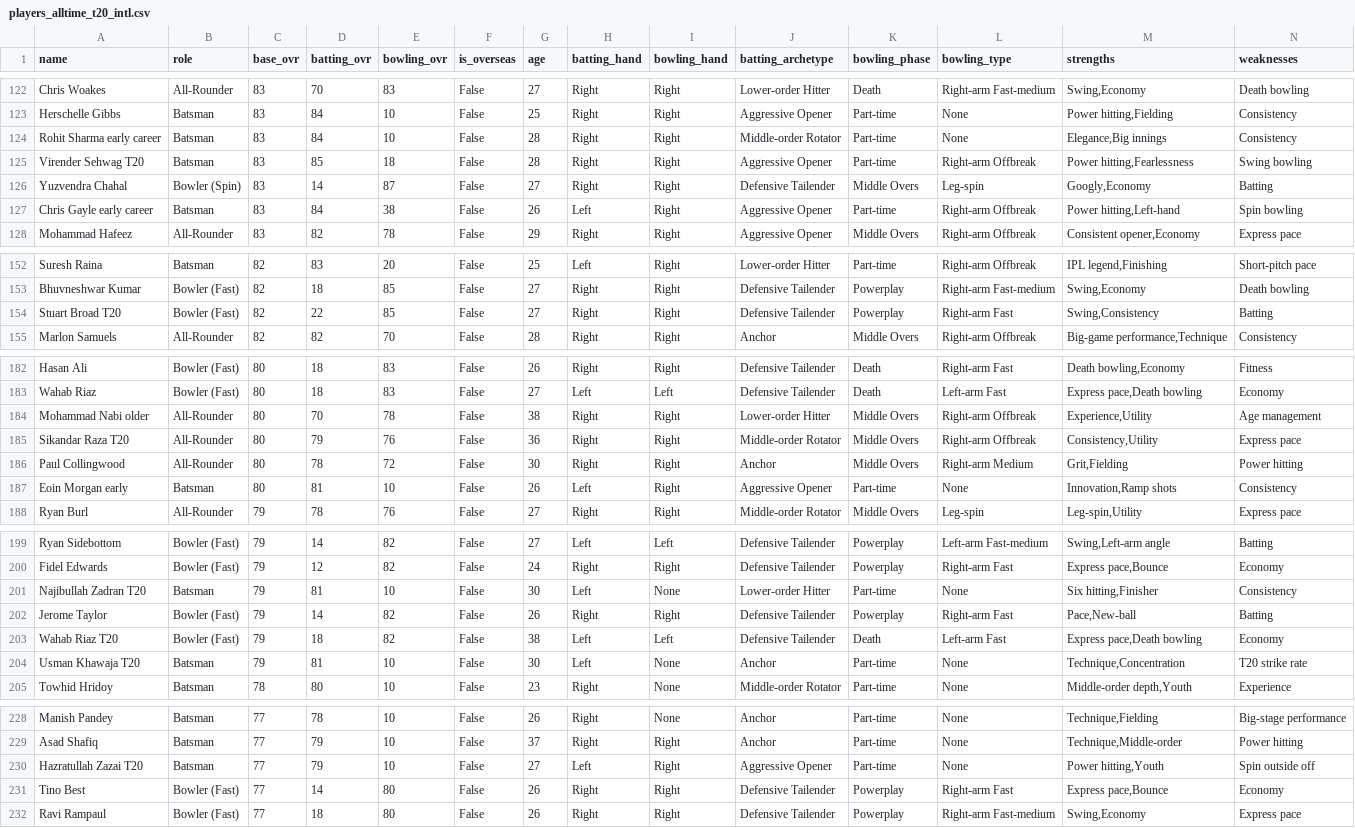
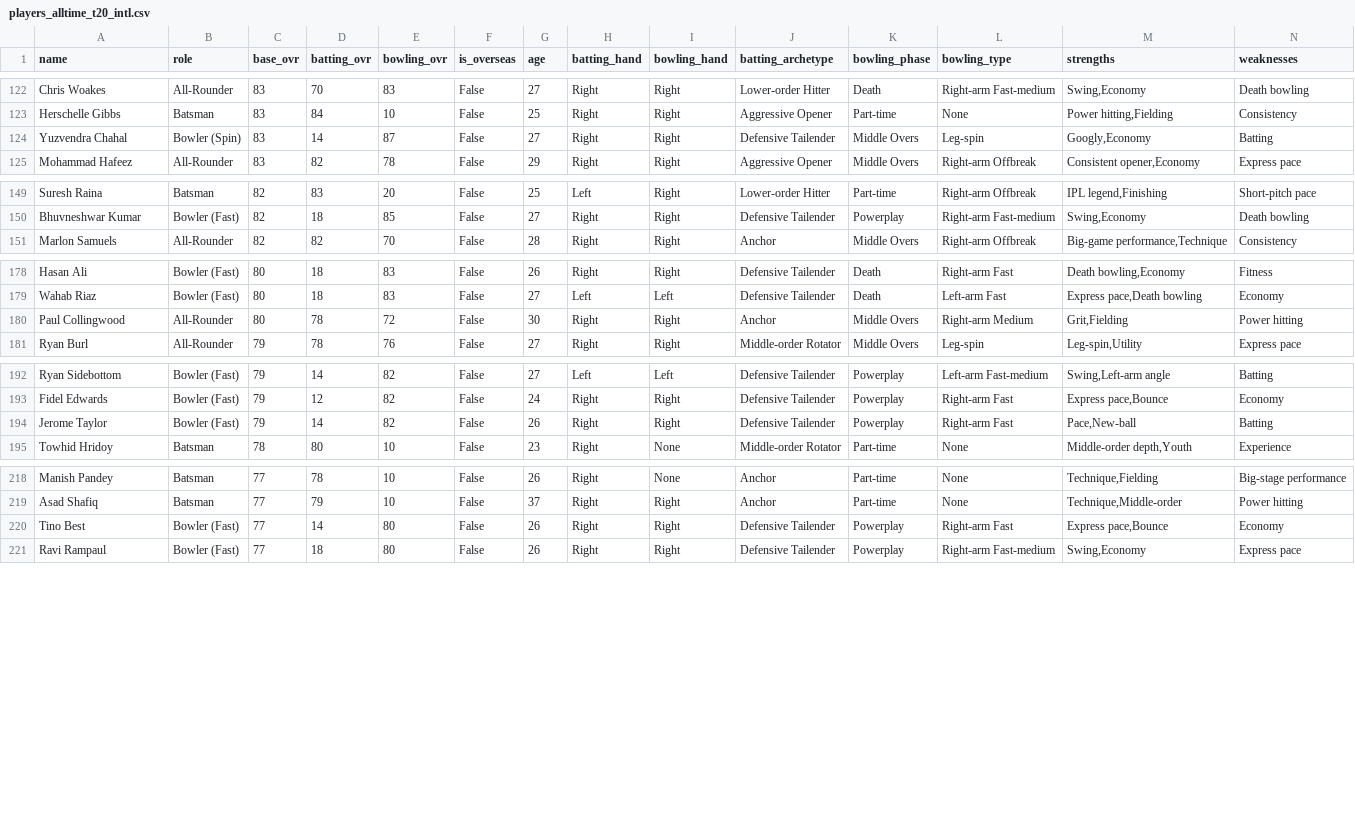
Before and after one commit to akshayraj18/cricket_sim, a CSV file: packages/sim_engine/src/cricket_sim_engine/players_alltime_t20_intl.csv, drawn as a sheet; only a part is shown, gaps mark what is left out; rows hold the shown columns only; the diff covers the shown part only; the diff names each change by its address in the sheet, - before the commit and + after, or states it on an @@ line.

```diff
--- a/packages/sim_engine/src/cricket_sim_engine/players_alltime_t20_intl.csv
+++ b/packages/sim_engine/src/cricket_sim_engine/players_alltime_t20_intl.csv
-row 124: Rohit Sharma early career | Batsman | 83 | 84 | 10 | False | 28 | Right | Right | Middle-order Rotator | Part-time | None | Elegance,Big innings | Consistency
-row 125: Virender Sehwag T20 | Batsman | 83 | 85 | 18 | False | 28 | Right | Right | Aggressive Opener | Part-time | Right-arm Offbreak | Power hitting,Fearlessness | Swing bowling
-row 127: Chris Gayle early career | Batsman | 83 | 84 | 38 | False | 26 | Left | Right | Aggressive Opener | Part-time | Right-arm Offbreak | Power hitting,Left-hand | Spin bowling
-row 154: Stuart Broad T20 | Bowler (Fast) | 82 | 22 | 85 | False | 27 | Right | Right | Defensive Tailender | Powerplay | Right-arm Fast | Swing,Consistency | Batting
-row 184: Mohammad Nabi older | All-Rounder | 80 | 70 | 78 | False | 38 | Right | Right | Lower-order Hitter | Middle Overs | Right-arm Offbreak | Experience,Utility | Age management
-row 185: Sikandar Raza T20 | All-Rounder | 80 | 79 | 76 | False | 36 | Right | Right | Middle-order Rotator | Middle Overs | Right-arm Offbreak | Consistency,Utility | Express pace
-row 187: Eoin Morgan early | Batsman | 80 | 81 | 10 | False | 26 | Left | Right | Aggressive Opener | Part-time | None | Innovation,Ramp shots | Consistency
-row 201: Najibullah Zadran T20 | Batsman | 79 | 81 | 10 | False | 30 | Left | None | Lower-order Hitter | Part-time | None | Six hitting,Finisher | Consistency
-row 203: Wahab Riaz T20 | Bowler (Fast) | 79 | 18 | 82 | False | 38 | Left | Left | Defensive Tailender | Death | Left-arm Fast | Express pace,Death bowling | Economy
-row 204: Usman Khawaja T20 | Batsman | 79 | 81 | 10 | False | 30 | Left | None | Anchor | Part-time | None | Technique,Concentration | T20 strike rate
-row 230: Hazratullah Zazai T20 | Batsman | 77 | 79 | 10 | False | 27 | Left | Right | Aggressive Opener | Part-time | None | Power hitting,Youth | Spin outside off
```
Also changed, not shown: 2 removed rows elsewhere in this file, packages/sim_engine/src/cricket_sim_engine/players_alltime_odi.csv, packages/sim_engine/src/cricket_sim_engine/players_alltime_test.csv, 6 other files.
